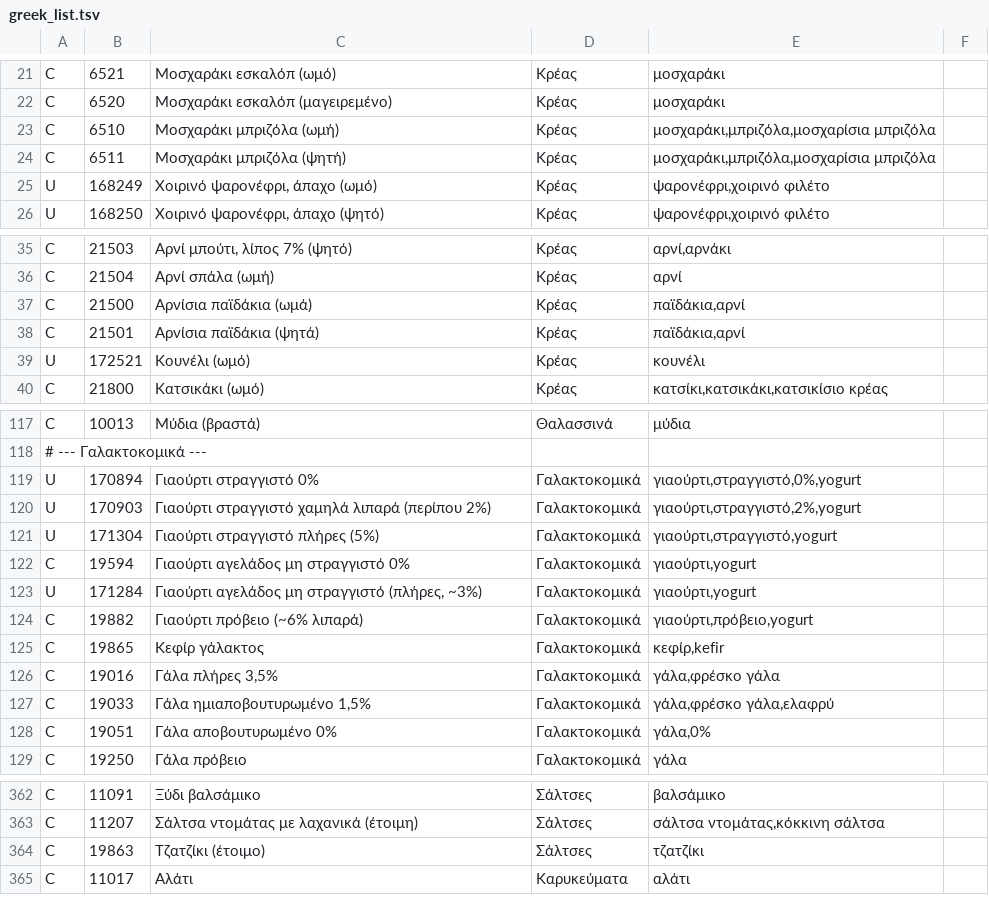
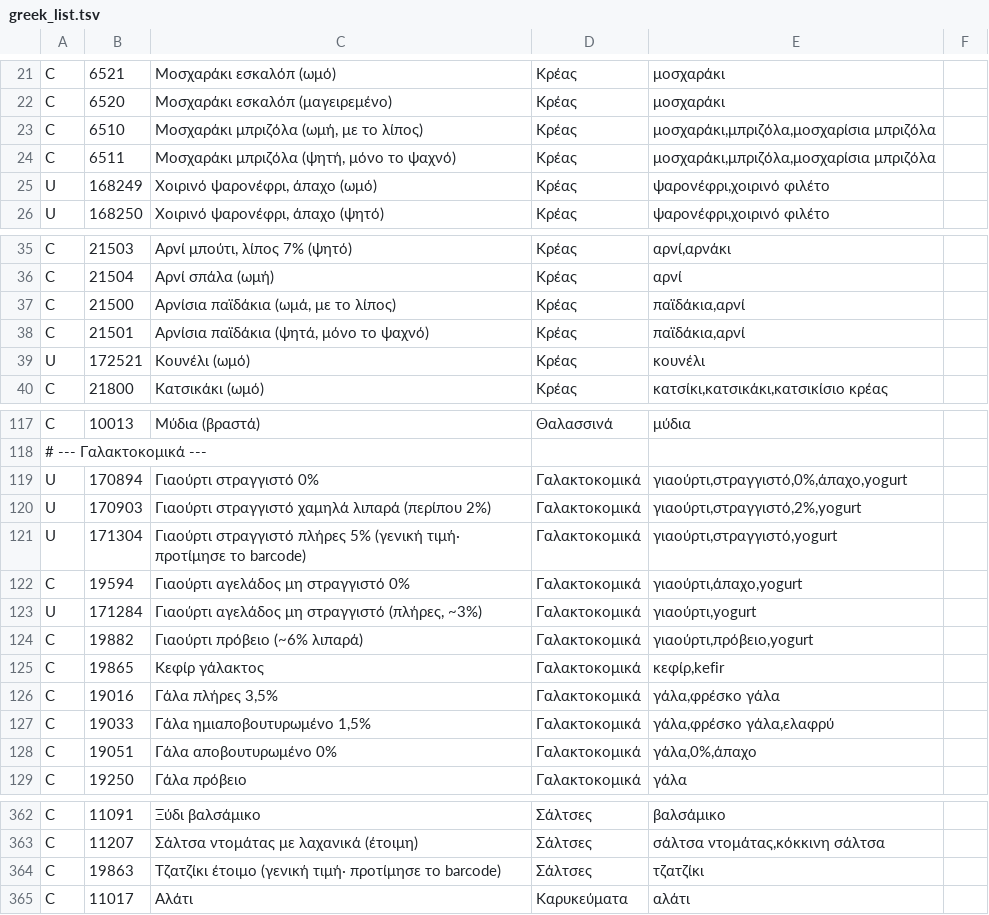
Before and after one commit to TechMeNowDear/ygeia-forma, a TSV file: tools/food/greek_list.tsv, drawn as a sheet; only a part is shown, gaps mark what is left out.

```diff
--- a/tools/food/greek_list.tsv
+++ b/tools/food/greek_list.tsv
@@ -22,4 +22,4 @@ C	6521	Μοσχαράκι εσκαλόπ (ωμό)	Κρέας	μοσχαράκι
 C	6520	Μοσχαράκι εσκαλόπ (μαγειρεμένο)	Κρέας	μοσχαράκι
-C	6510	Μοσχαράκι μπριζόλα (ωμή)	Κρέας	μοσχαράκι,μπριζόλα,μοσχαρίσια μπριζόλα
-C	6511	Μοσχαράκι μπριζόλα (ψητή)	Κρέας	μοσχαράκι,μπριζόλα,μοσχαρίσια μπριζόλα
+C	6510	Μοσχαράκι μπριζόλα (ωμή, με το λίπος)	Κρέας	μοσχαράκι,μπριζόλα,μοσχαρίσια μπριζόλα
+C	6511	Μοσχαράκι μπριζόλα (ψητή, μόνο το ψαχνό)	Κρέας	μοσχαράκι,μπριζόλα,μοσχαρίσια μπριζόλα
 U	168249	Χοιρινό ψαρονέφρι, άπαχο (ωμό)	Κρέας	ψαρονέφρι,χοιρινό φιλέτο
@@ -36,4 +36,4 @@ C	21503	Αρνί μπούτι, λίπος 7% (ψητό)	Κρέας	αρνί,αρ
 C	21504	Αρνί σπάλα (ωμή)	Κρέας	αρνί
-C	21500	Αρνίσια παϊδάκια (ωμά)	Κρέας	παϊδάκια,αρνί
-C	21501	Αρνίσια παϊδάκια (ψητά)	Κρέας	παϊδάκια,αρνί
+C	21500	Αρνίσια παϊδάκια (ωμά, με το λίπος)	Κρέας	παϊδάκια,αρνί
+C	21501	Αρνίσια παϊδάκια (ψητά, μόνο το ψαχνό)	Κρέας	παϊδάκια,αρνί
 U	172521	Κουνέλι (ωμό)	Κρέας	κουνέλι
@@ -118,6 +118,6 @@ C	10013	Μύδια (βραστά)	Θαλασσινά	μύδια
 # --- Γαλακτοκομικά ---
-U	170894	Γιαούρτι στραγγιστό 0%	Γαλακτοκομικά	γιαούρτι,στραγγιστό,0%,yogurt
+U	170894	Γιαούρτι στραγγιστό 0%	Γαλακτοκομικά	γιαούρτι,στραγγιστό,0%,άπαχο,yogurt
 U	170903	Γιαούρτι στραγγιστό χαμηλά λιπαρά (περίπου 2%)	Γαλακτοκομικά	γιαούρτι,στραγγιστό,2%,yogurt
-U	171304	Γιαούρτι στραγγιστό πλήρες (5%)	Γαλακτοκομικά	γιαούρτι,στραγγιστό,yogurt
-C	19594	Γιαούρτι αγελάδος μη στραγγιστό 0%	Γαλακτοκομικά	γιαούρτι,yogurt
+U	171304	Γιαούρτι στραγγιστό πλήρες 5% (γενική τιμή· προτίμησε το barcode)	Γαλακτοκομικά	γιαούρτι,στραγγιστό,yogurt
+C	19594	Γιαούρτι αγελάδος μη στραγγιστό 0%	Γαλακτοκομικά	γιαούρτι,άπαχο,yogurt
 U	171284	Γιαούρτι αγελάδος μη στραγγιστό (πλήρες, ~3%)	Γαλακτοκομικά	γιαούρτι,yogurt
@@ -127,3 +127,3 @@ C	19016	Γάλα πλήρες 3,5%	Γαλακτοκομικά	γάλα,φρέσ
 C	19033	Γάλα ημιαποβουτυρωμένο 1,5%	Γαλακτοκομικά	γάλα,φρέσκο γάλα,ελαφρύ
-C	19051	Γάλα αποβουτυρωμένο 0%	Γαλακτοκομικά	γάλα,0%
+C	19051	Γάλα αποβουτυρωμένο 0%	Γαλακτοκομικά	γάλα,0%,άπαχο
 C	19250	Γάλα πρόβειο	Γαλακτοκομικά	γάλα
@@ -363,3 +363,3 @@ C	11091	Ξύδι βαλσάμικο	Σάλτσες	βαλσάμικο
 C	11207	Σάλτσα ντομάτας με λαχανικά (έτοιμη)	Σάλτσες	σάλτσα ντομάτας,κόκκινη σάλτσα
-C	19863	Τζατζίκι (έτοιμο)	Σάλτσες	τζατζίκι
+C	19863	Τζατζίκι έτοιμο (γενική τιμή· προτίμησε το barcode)	Σάλτσες	τζατζίκι
 C	11017	Αλάτι	Καρυκεύματα	αλάτι
```
Also changed, not shown: tools/food/raw_cooked.tsv, 25 other files.
